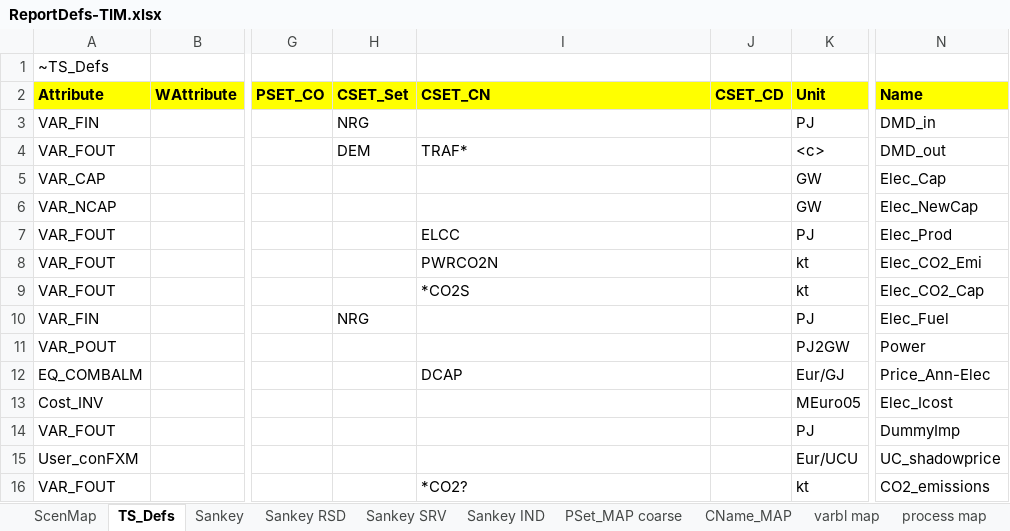
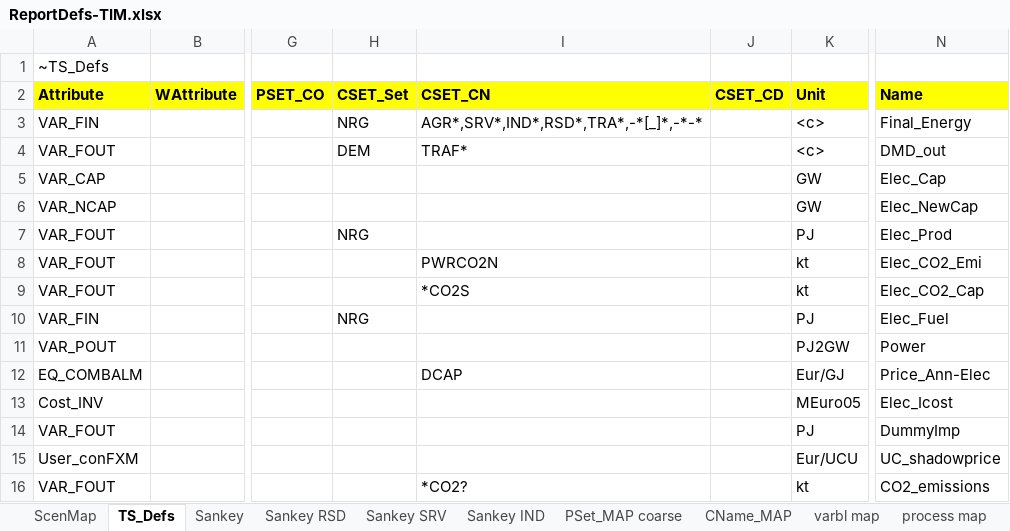
Before and after one commit to akanudia/times-ireland-model, an Excel workbook: ReportDefs-TIM.xlsx, sheet TS_Defs, drawn as a sheet; only a part is shown, gaps mark what is left out; values as stored, in another font and other column widths than the file's, no borders; the diff names each change by its address in the sheet, - before the commit and + after, or states it on an @@ line.

```diff
--- a/ReportDefs-TIM.xlsx (sheet TS_Defs)
+++ b/ReportDefs-TIM.xlsx (sheet TS_Defs)
-I3 (CSET_CN): (empty)
+I3 (CSET_CN): AGR*,SRV*,IND*,RSD*,TRA*,-*[_]*,-*-*
-K3 (Unit): PJ
+K3 (Unit): <c>
-N3 (Name): DMD_in
+N3 (Name): Final_Energy
-H7 (CSET_Set): (empty)
+H7 (CSET_Set): NRG
-I7 (CSET_CN): ELCC
+I7 (CSET_CN): (empty)
```
Also changed, not shown: sheet process map TIM, sheet commodity map, other sheet tabs.
